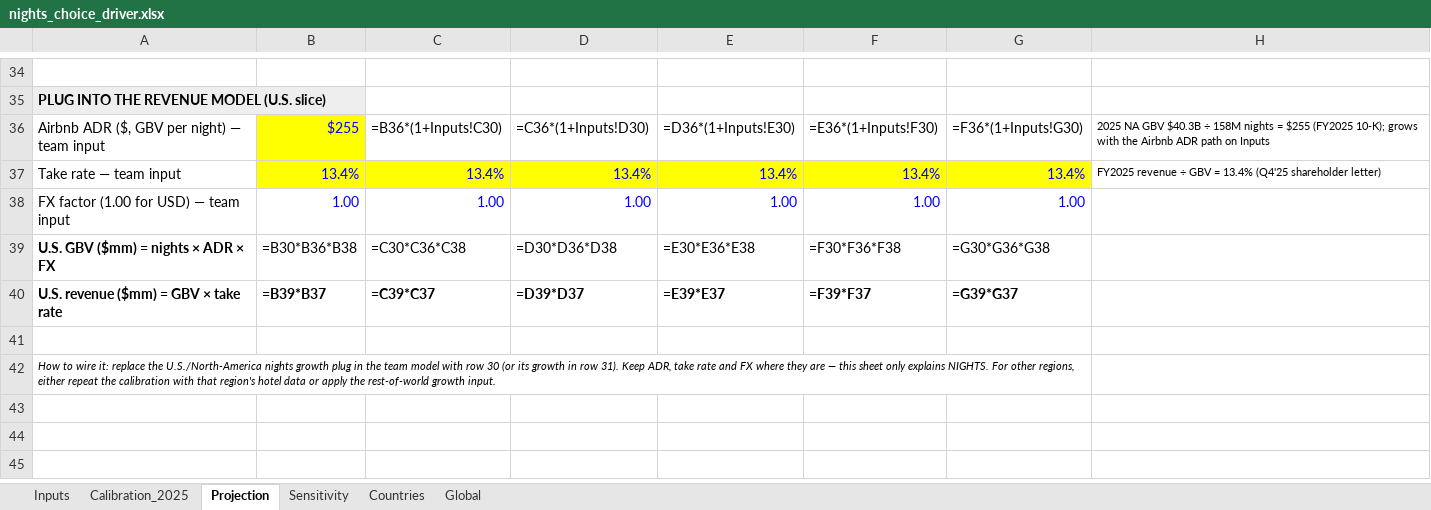
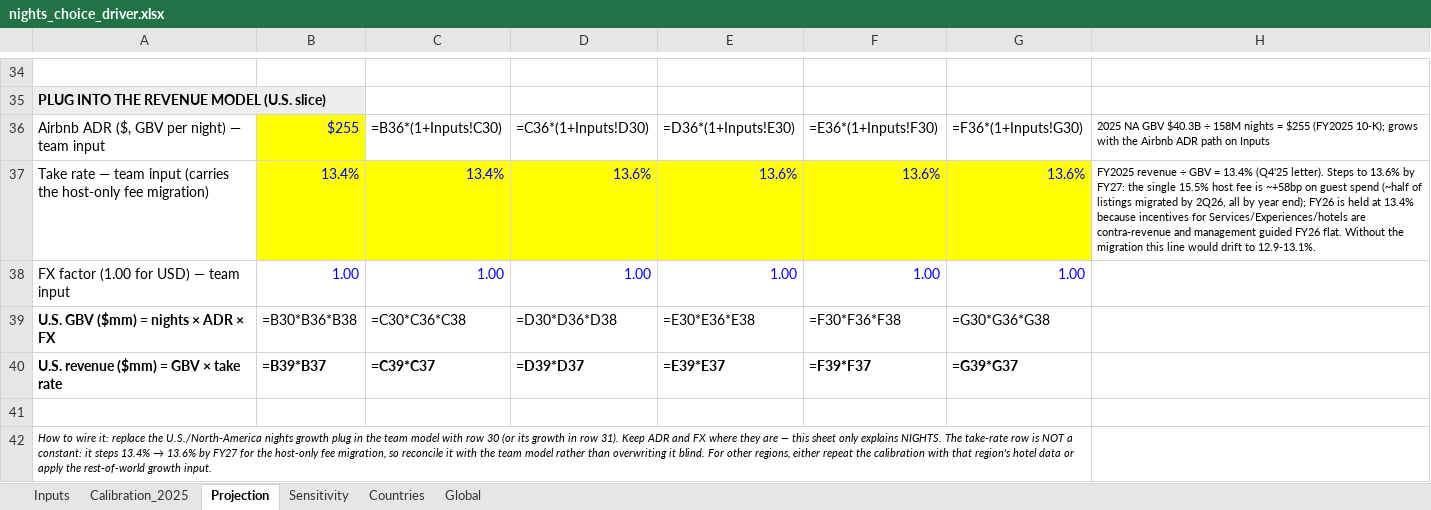
Before and after one commit to Kaenyne/Citadel-ABNB, an Excel workbook: docs/nights_choice_driver.xlsx, sheet Projection, drawn as a sheet; only a part is shown, gaps mark what is left out; values as stored, in another font and other column widths than the file's, no borders; formulas without a stored value are shown as written; removed rows and columns are numbered as before the commit, all else as after; the diff names each change by its address in the sheet, - before the commit and + after, or states it on an @@ line.

```diff
--- a/docs/nights_choice_driver.xlsx (sheet Projection)
+++ b/docs/nights_choice_driver.xlsx (sheet Projection)
-row 37: Take rate — team input | 13.4% | 13.4% | 13.4% | 13.4% | 13.4% | 13.4% | FY2025 revenue ÷ GBV = 13.4% (Q4'25 shareholder letter)
+row 37: Take rate — team input (carries the host-only fee migration) | 13.4% | 13.4% | 13.6% | 13.6% | 13.6% | 13.6% | FY2025 revenue ÷ GBV = 13.4% (Q4'25 letter). Steps to 13.6% by FY27: the single 15.5% host fee is ~+58bp on guest spend (~half of listings migrated by 2Q26, all by year end); FY26 is held at 13.4% because incentives for Services/Experiences/hotels are contra-revenue and management guided FY26 flat. Without the migration this line would drift to 12.9-13.1%.
@@ A42: …31). Keep ADR, take rate and FX where they are — this sheet only explains NIGHTS. For other… → …31). Keep ADR and FX where they are — this sheet only explains NIGHTS. The take-rate row is NOT a constant: it steps 13.4% → 13.6% by FY27 for the host-only fee migration, so reconcile it with the team model rather than overwriting it blind. For other… @@
```
Also changed, not shown: 2 other files.
